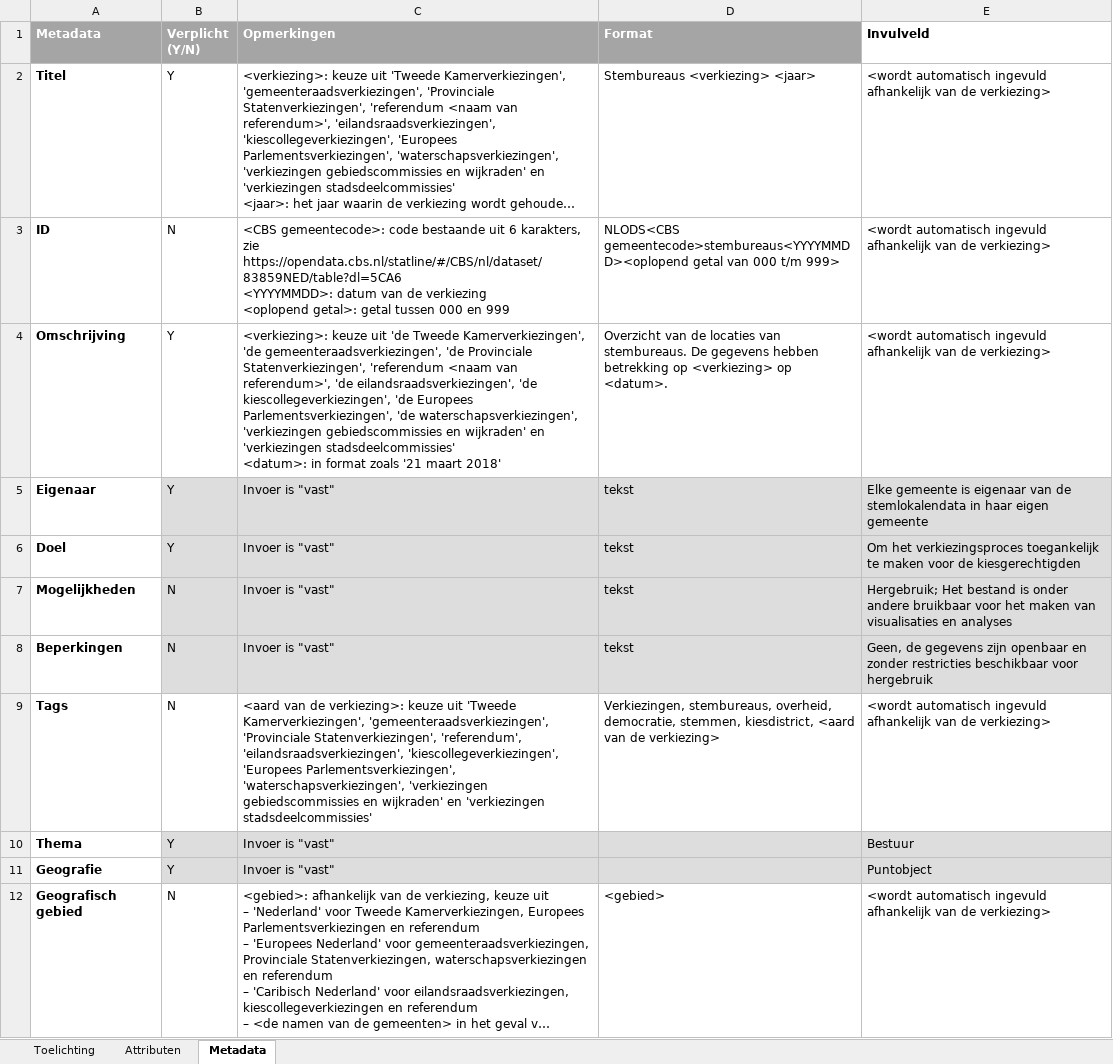
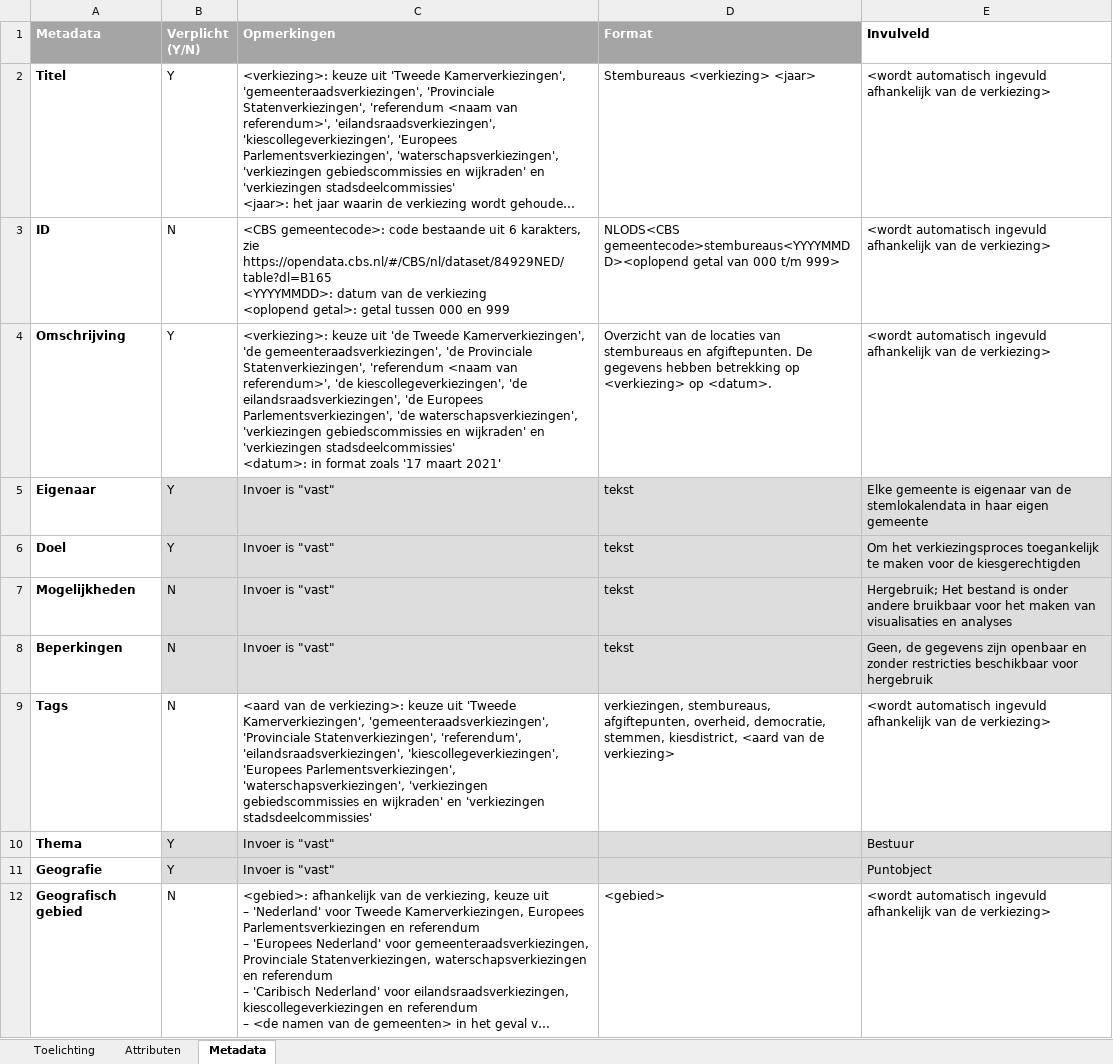
Before and after one commit to openstate/stembureaus, an Excel workbook: files/waarismijnstemlokaal.nl_invulformulier.xlsx, sheet Metadata, drawn as a sheet; only a part is shown; long unchanged cells end in …; values as stored, in another font and other column widths than the file's, no borders; 1 other sheet too large or unreadable and not compared; ↵ is a line break in a cell; the diff covers the shown part only; the diff names each change by its address in the sheet, - before the commit and + after, or states it on an @@ line.

Commit message:
Big update for 2021 elections; Update Stembureaus ODS standard and related changes; update dependencies

```diff
--- a/files/waarismijnstemlokaal.nl_invulformulier.xlsx (sheet Metadata)
+++ b/files/waarismijnstemlokaal.nl_invulformulier.xlsx (sheet Metadata)
-C3 (Opmerkingen): …karakters, zie https://opendata.cbs.nl/statline/#/CBS/nl/dataset/83859NED/table?dl=5CA6 ↵ <YYYYMMDD>: datum…
+C3 (Opmerkingen): …karakters, zie https://opendata.cbs.nl/#/CBS/nl/dataset/84929NED/table?dl=B165 ↵ <YYYYMMDD>: datum…
-C4 (Opmerkingen): …referendum>', 'de eilandsraadsverkiezingen', 'de kiescollegeverkiezingen', 'de Europees Parlementsverkiezingen', 'de waterschapsverkiezingen', 'verkiezingen gebiedscommissies en wijkraden' en 'verkiezingen stadsdeelcommissies' ↵ <datum>: in format zoals '21 maart 2018'
+C4 (Opmerkingen): …referendum>', 'de kiescollegeverkiezingen', 'de eilandsraadsverkiezingen', 'de Europees Parlementsverkiezingen', 'de waterschapsverkiezingen', 'verkiezingen gebiedscommissies en wijkraden' en 'verkiezingen stadsdeelcommissies' ↵ <datum>: in format zoals '17 maart 2021'
-D4 (Format): …locaties van stembureaus. De gegevens…
+D4 (Format): …locaties van stembureaus en afgiftepunten. De gegevens…
-D9 (Format): Verkiezingen, stembureaus, overheid, democratie,…
+D9 (Format): verkiezingen, stembureaus, afgiftepunten, overheid, democratie,…
```
Also changed, not shown: 3 added rows and 4 edited cells elsewhere in this sheet, sheet Toelichting, 45 other files.
